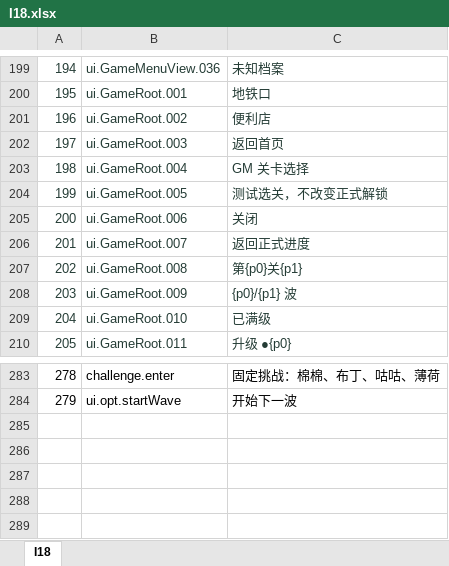
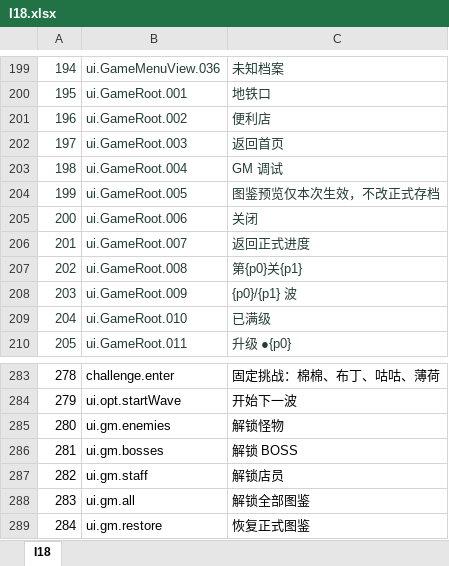
Before and after one commit to zhao1234pan/DEMO001, an Excel workbook: design/tables/I18.xlsx, sheet I18, drawn as a sheet; only a part is shown, gaps mark what is left out; values as stored, in another font and other column widths than the file's, no borders; the diff names each change by its address in the sheet, - before the commit and + after, or states it on an @@ line.

```diff
--- a/design/tables/I18.xlsx (sheet I18)
+++ b/design/tables/I18.xlsx (sheet I18)
-C203: GM 关卡选择
+C203: GM 调试
-C204: 测试选关，不改变正式解锁
+C204: 图鉴预览仅本次生效，不改正式存档
+row 285: 280 | ui.gm.enemies | 解锁怪物
+row 286: 281 | ui.gm.bosses | 解锁 BOSS
+row 287: 282 | ui.gm.staff | 解锁店员
+row 288: 283 | ui.gm.all | 解锁全部图鉴
+row 289: 284 | ui.gm.restore | 恢复正式图鉴
```
Also changed, not shown: 19 other files.
